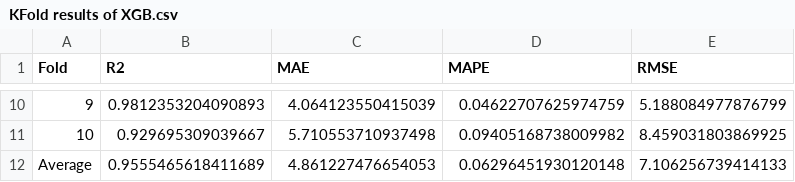
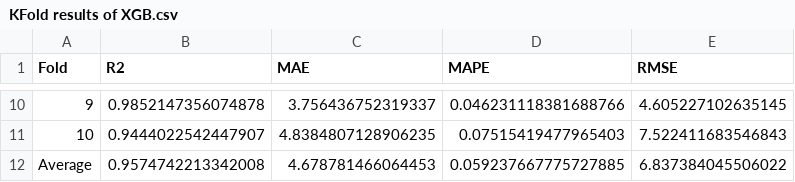
Before and after one commit to YYCHEN2001/CAPcathode_Pred, a CSV file: model/XGB/KFold results of XGB.csv, drawn as a sheet; only a part is shown, gaps mark what is left out; the diff covers the shown part only.

```diff
--- a/model/XGB/KFold results of XGB.csv
+++ b/model/XGB/KFold results of XGB.csv
@@ -10,3 +10,3 @@ Fold,R2,MAE,MAPE,RMSE
-9,0.9812353204090893,4.064123550415039,0.04622707625974759,5.188084977876799
-10,0.929695309039667,5.710553710937498,0.09405168738009982,8.459031803869925
-Average,0.9555465618411689,4.861227476654053,0.06296451930120148,7.106256739414133
+9,0.9852147356074878,3.756436752319337,0.046231118381688766,4.605227102635145
+10,0.9444022542447907,4.8384807128906235,0.07515419477965403,7.522411683546843
+Average,0.9574742213342008,4.678781466064453,0.059237667775727885,6.837384045506022
```
Also changed, not shown: 32 edited cells elsewhere in this file, 6 other files.
